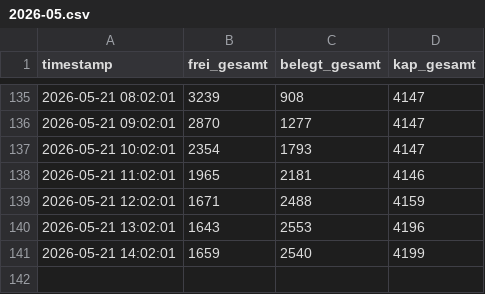
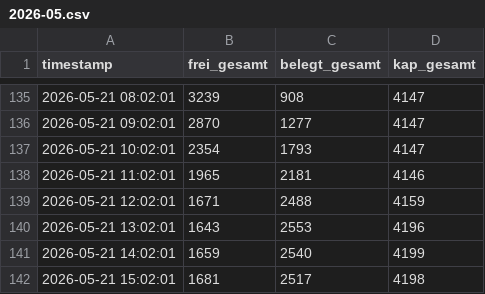
Before and after one commit to heibie/parkraumwende, a CSV file: data/summary/2026-05.csv, drawn as a sheet; only a part is shown, gaps mark what is left out.

Commit message:
data: summary 2026-05-21 15:02:01

```diff
--- a/data/summary/2026-05.csv
+++ b/data/summary/2026-05.csv
@@ -141 +141,2 @@ timestamp,frei_gesamt,belegt_gesamt,kap_gesamt
 2026-05-21 14:02:01,1659,2540,4199
+2026-05-21 15:02:01,1681,2517,4198
```
